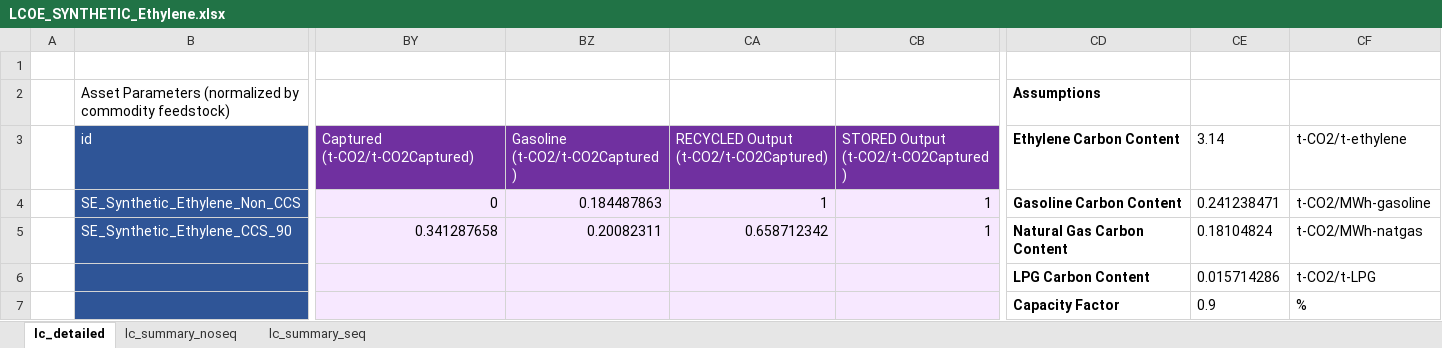
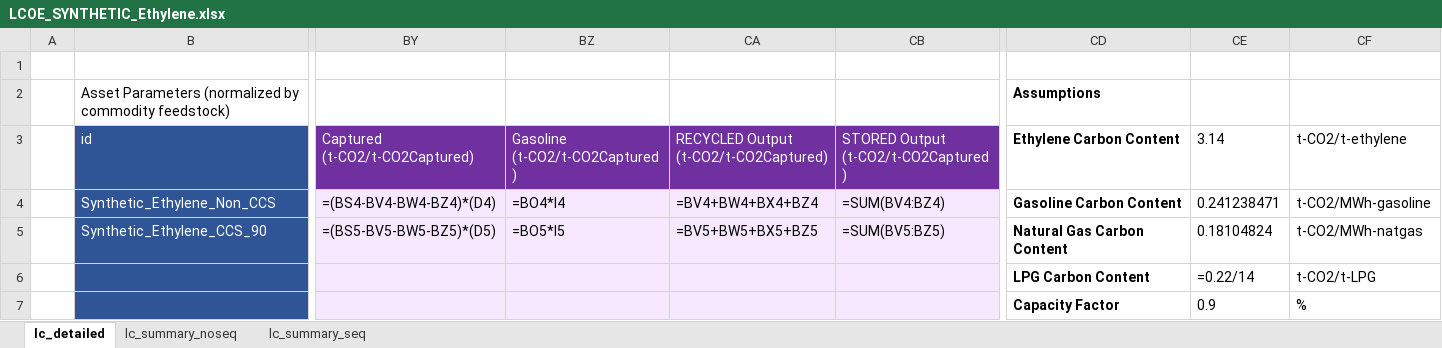
Before and after one commit to acheng1757/MacroEnergyExamples-Abbie.jl, an Excel workbook: lcoe_plots/synthetic_ethylene_lcoe/LCOE_SYNTHETIC_Ethylene.xlsx, sheet lc_detailed, drawn as a sheet; only a part is shown, gaps mark what is left out; values as stored, in another font and other column widths than the file's, no borders; formulas without a stored value are shown as written; removed rows and columns are numbered as before the commit, all else as after; rows hold the shown columns only; the diff names each change by its address in the sheet, - before the commit and + after, or states it on an @@ line.

```diff
--- a/lcoe_plots/synthetic_ethylene_lcoe/LCOE_SYNTHETIC_Ethylene.xlsx (sheet lc_detailed)
+++ b/lcoe_plots/synthetic_ethylene_lcoe/LCOE_SYNTHETIC_Ethylene.xlsx (sheet lc_detailed)
-row 4:  | SE_Synthetic_Ethylene_Non_CCS | 0 | 0.184487863 | 1 | 1 | Gasoline Carbon Content | 0.241238471 | t-CO2/MWh-gasoline
-row 5:  | SE_Synthetic_Ethylene_CCS_90 | 0.341287658 | 0.20082311 | 0.658712342 | 1 | Natural Gas Carbon Content | 0.18104824 | t-CO2/MWh-natgas
+row 4:  | Synthetic_Ethylene_Non_CCS | =(BS4-BV4-BW4-BZ4)*(D4) | =BO4*I4 | =BV4+BW4+BX4+BZ4 | =SUM(BV4:BZ4) | Gasoline Carbon Content | 0.241238471 | t-CO2/MWh-gasoline
+row 5:  | Synthetic_Ethylene_CCS_90 | =(BS5-BV5-BW5-BZ5)*(D5) | =BO5*I5 | =BV5+BW5+BX5+BZ5 | =SUM(BV5:BZ5) | Natural Gas Carbon Content | 0.18104824 | t-CO2/MWh-natgas
-CE6 (3.14): 0.015714286
+CE6 (3.14): =0.22/14
```
Also changed, not shown: sheet lc_summary_noseq, sheet lc_summary_seq, lcoe_plots/bio_ethanol_lcoe/LCOE_BIOETHANOL.xlsx, lcoe_plots/bio_ethylene_lcoe/LCOE_BIO_Ethylene.xlsx, 16 other files.
